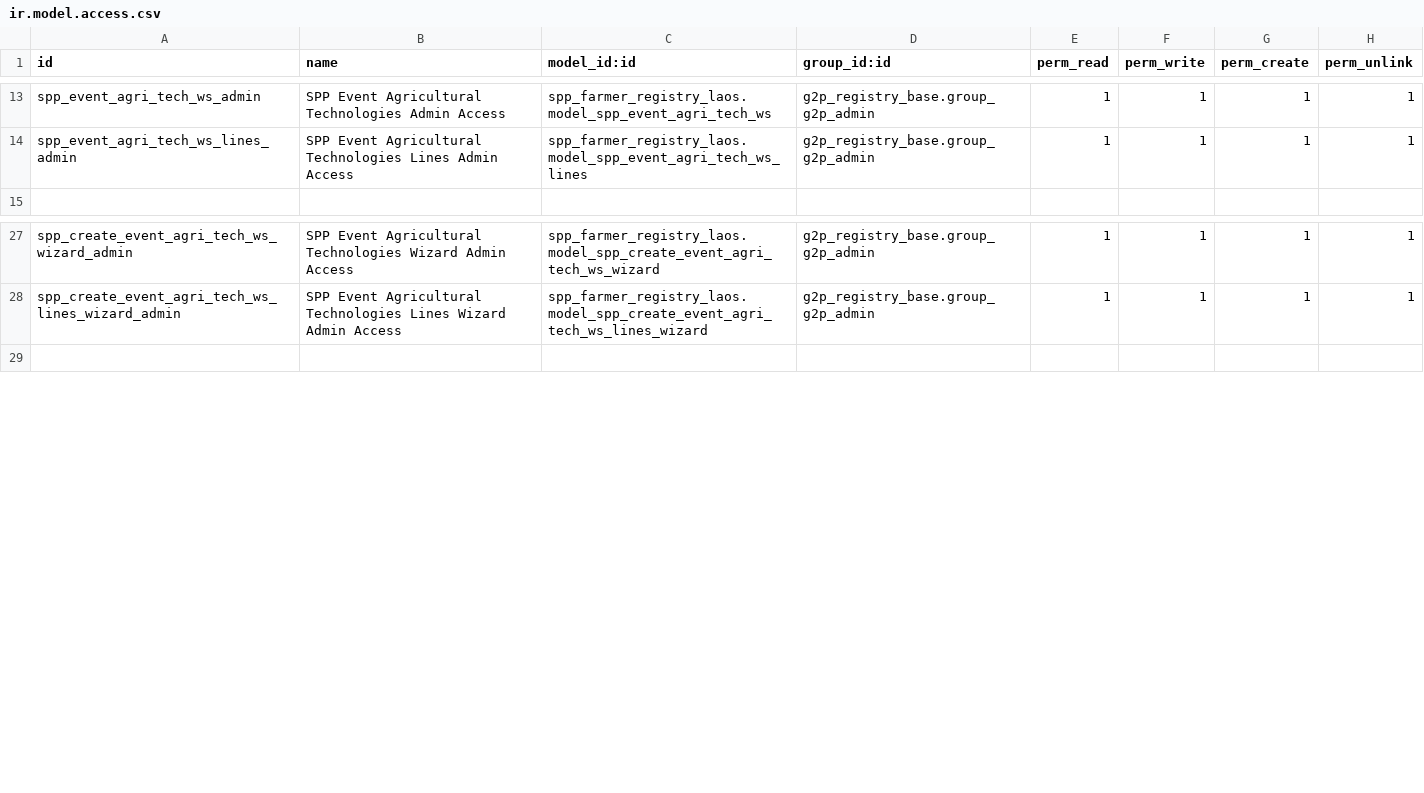
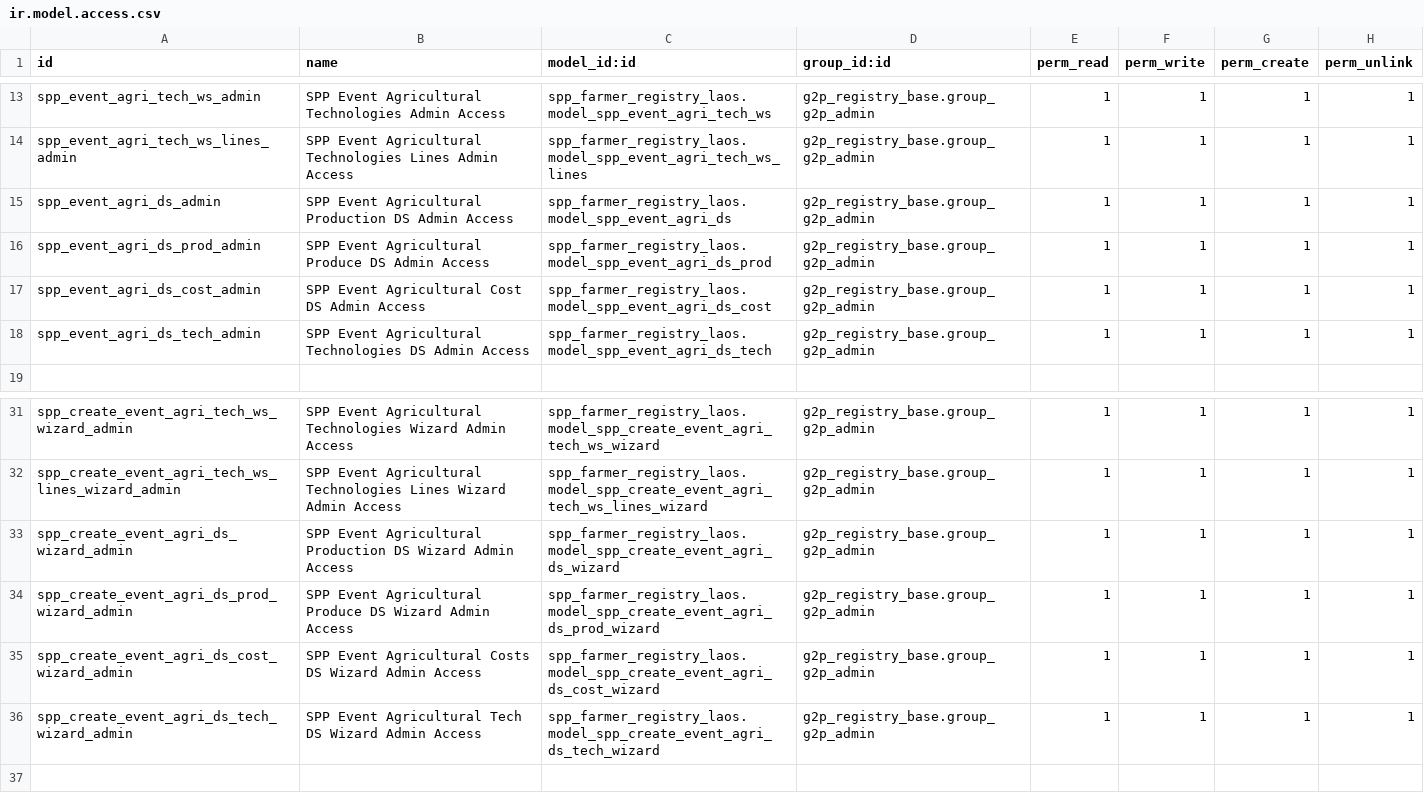
Before and after one commit to OpenSPP/openspp-modules, a CSV file: spp_farmer_registry_laos/security/ir.model.access.csv, drawn as a sheet; only a part is shown, gaps mark what is left out; the diff names each change by its address in the sheet, - before the commit and + after, or states it on an @@ line.

Commit message:
create UI and integrate to wizard the X Model

```diff
--- a/spp_farmer_registry_laos/security/ir.model.access.csv
+++ b/spp_farmer_registry_laos/security/ir.model.access.csv
+row 15: spp_event_agri_ds_admin | SPP Event Agricultural Production DS Admin Access | spp_farmer_registry_laos.model_spp_event_agri_ds | g2p_registry_base.group_g2p_admin | 1 | 1 | 1 | 1
+row 16: spp_event_agri_ds_prod_admin | SPP Event Agricultural Produce DS Admin Access | spp_farmer_registry_laos.model_spp_event_agri_ds_prod | g2p_registry_base.group_g2p_admin | 1 | 1 | 1 | 1
+row 17: spp_event_agri_ds_cost_admin | SPP Event Agricultural Cost DS Admin Access | spp_farmer_registry_laos.model_spp_event_agri_ds_cost | g2p_registry_base.group_g2p_admin | 1 | 1 | 1 | 1
+row 18: spp_event_agri_ds_tech_admin | SPP Event Agricultural Technologies DS Admin Access | spp_farmer_registry_laos.model_spp_event_agri_ds_tech | g2p_registry_base.group_g2p_admin | 1 | 1 | 1 | 1
+row 33: spp_create_event_agri_ds_wizard_admin | SPP Event Agricultural Production DS Wizard Admin Access | spp_farmer_registry_laos.model_spp_create_event_agri_ds_wizard | g2p_registry_base.group_g2p_admin | 1 | 1 | 1 | 1
+row 34: spp_create_event_agri_ds_prod_wizard_admin | SPP Event Agricultural Produce DS Wizard Admin Access | spp_farmer_registry_laos.model_spp_create_event_agri_ds_prod_wizard | g2p_registry_base.group_g2p_admin | 1 | 1 | 1 | 1
+row 35: spp_create_event_agri_ds_cost_wizard_admin | SPP Event Agricultural Costs DS Wizard Admin Access | spp_farmer_registry_laos.model_spp_create_event_agri_ds_cost_wizard | g2p_registry_base.group_g2p_admin | 1 | 1 | 1 | 1
+row 36: spp_create_event_agri_ds_tech_wizard_admin | SPP Event Agricultural Tech DS Wizard Admin Access | spp_farmer_registry_laos.model_spp_create_event_agri_ds_tech_wizard | g2p_registry_base.group_g2p_admin | 1 | 1 | 1 | 1
```
Also changed, not shown: 8 other files.
